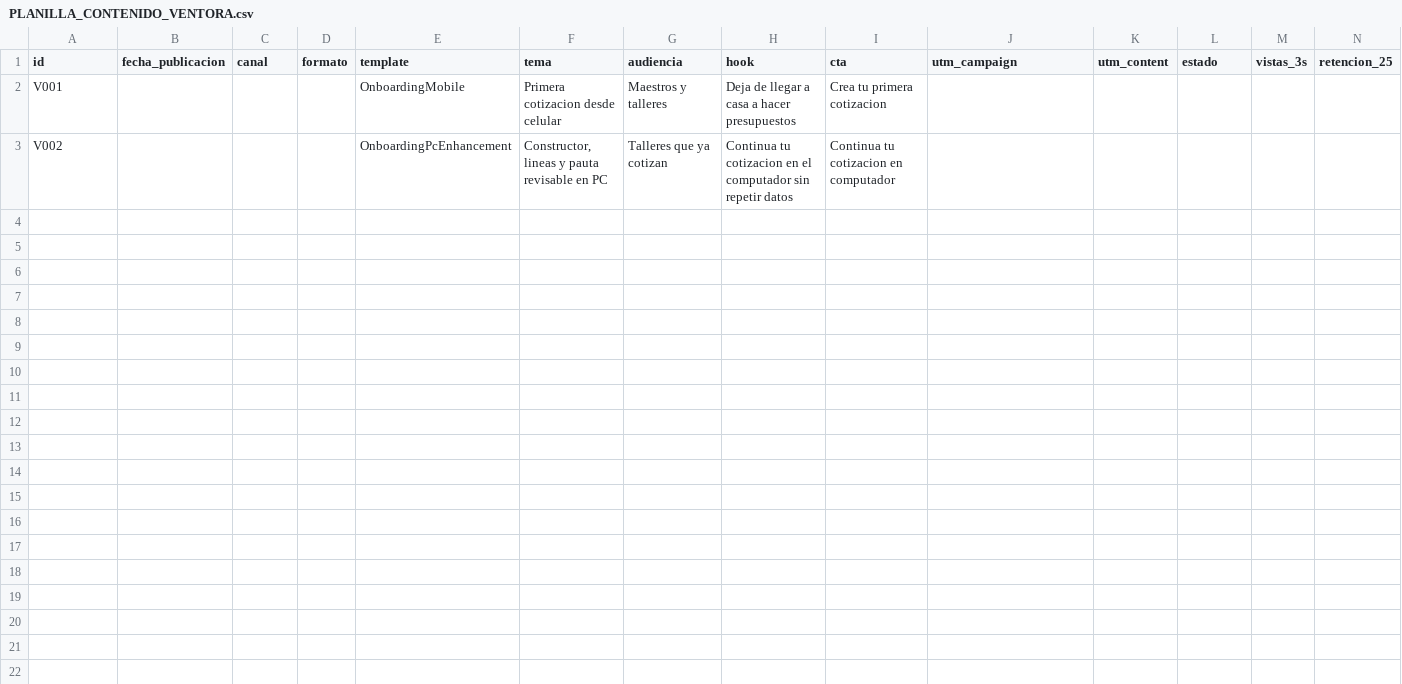
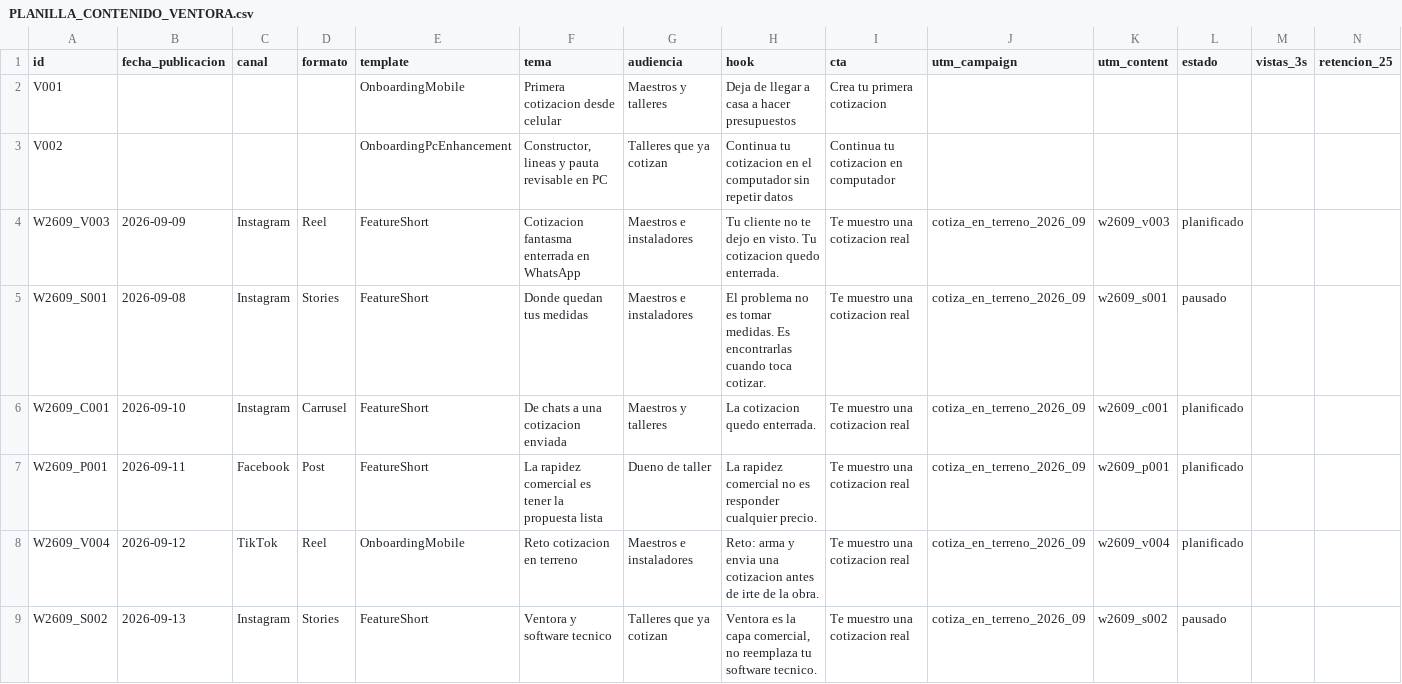
Before and after one commit to AArenasValdes/vidrios-saas, a CSV file: docs/marketing/PLANILLA_CONTENIDO_VENTORA.csv, drawn as a sheet; only a part is shown; rows hold the shown columns only; the diff names each change by its address in the sheet, - before the commit and + after, or states it on an @@ line.

```diff
--- a/docs/marketing/PLANILLA_CONTENIDO_VENTORA.csv
+++ b/docs/marketing/PLANILLA_CONTENIDO_VENTORA.csv
+row 4: W2609_V003 | 2026-09-09 | Instagram | Reel | FeatureShort | Cotizacion fantasma enterrada en WhatsApp | Maestros e instaladores | Tu cliente no te dejo en visto. Tu cotizacion quedo enterrada. | Te muestro una cotizacion real | cotiza_en_terreno_2026_09 | w2609_v003 | planificado
+row 5: W2609_S001 | 2026-09-08 | Instagram | Stories | FeatureShort | Donde quedan tus medidas | Maestros e instaladores | El problema no es tomar medidas. Es encontrarlas cuando toca cotizar. | Te muestro una cotizacion real | cotiza_en_terreno_2026_09 | w2609_s001 | pausado
+row 6: W2609_C001 | 2026-09-10 | Instagram | Carrusel | FeatureShort | De chats a una cotizacion enviada | Maestros y talleres | La cotizacion quedo enterrada. | Te muestro una cotizacion real | cotiza_en_terreno_2026_09 | w2609_c001 | planificado
+row 7: W2609_P001 | 2026-09-11 | Facebook | Post | FeatureShort | La rapidez comercial es tener la propuesta lista | Dueno de taller | La rapidez comercial no es responder cualquier precio. | Te muestro una cotizacion real | cotiza_en_terreno_2026_09 | w2609_p001 | planificado
+row 8: W2609_V004 | 2026-09-12 | TikTok | Reel | OnboardingMobile | Reto cotizacion en terreno | Maestros e instaladores | Reto: arma y envia una cotizacion antes de irte de la obra. | Te muestro una cotizacion real | cotiza_en_terreno_2026_09 | w2609_v004 | planificado
+row 9: W2609_S002 | 2026-09-13 | Instagram | Stories | FeatureShort | Ventora y software tecnico | Talleres que ya cotizan | Ventora es la capa comercial, no reemplaza tu software tecnico. | Te muestro una cotizacion real | cotiza_en_terreno_2026_09 | w2609_s002 | pausado
```
Also changed, not shown: 30 other files.
